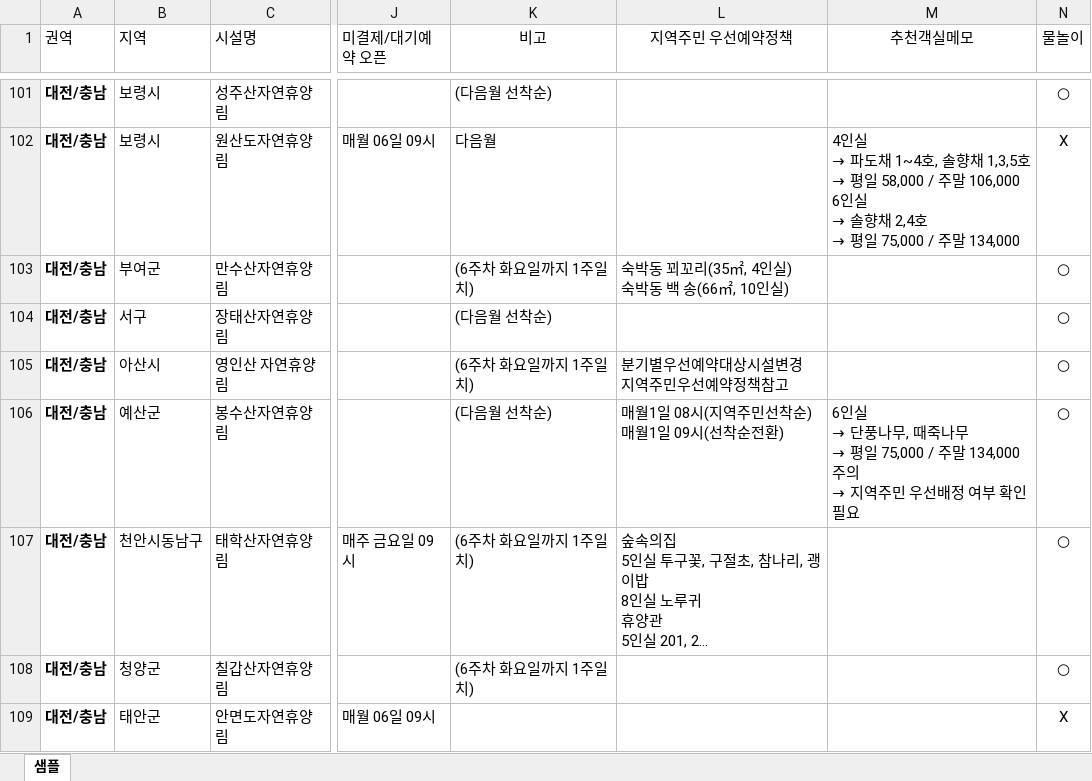
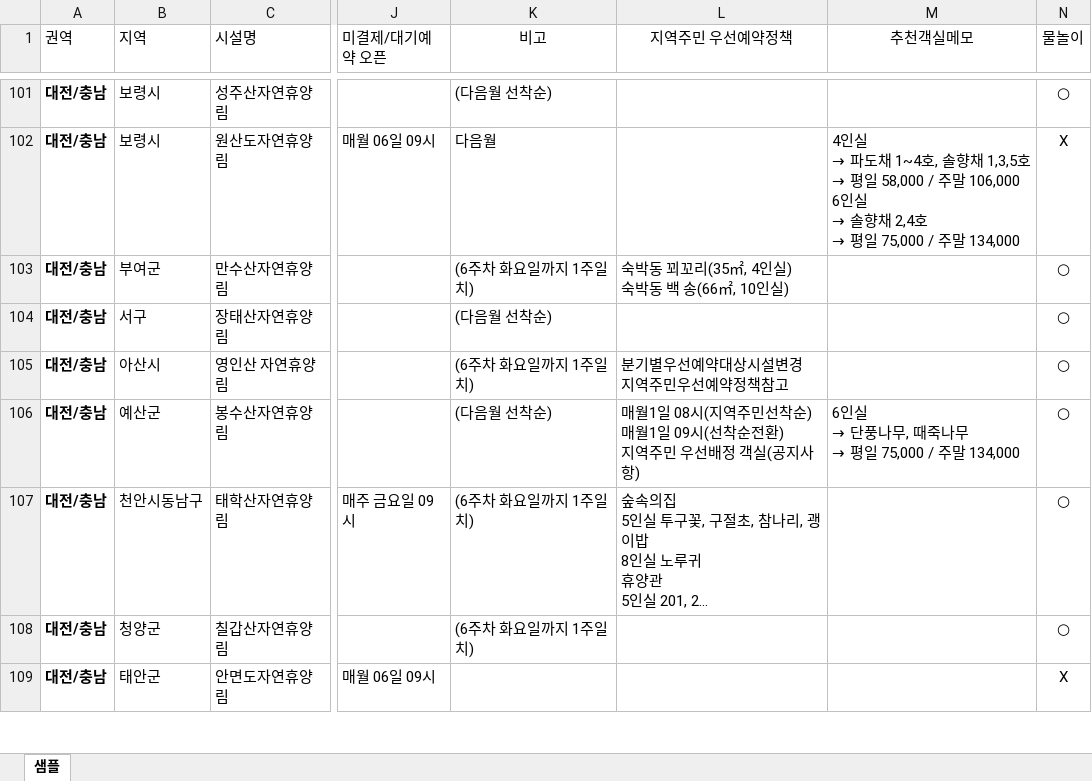
Before and after one commit to ip77xkdb/forest-app, an Excel workbook: app/convert/forest_sample_template.xlsx, sheet 샘플, drawn as a sheet; only a part is shown, gaps mark what is left out; long unchanged cells end in …; values as stored, in another font and other column widths than the file's, no borders; conditional formats not drawn; ↵ is a line break in a cell; the diff names each change by its address in the sheet, - before the commit and + after, or states it on an @@ line.

```diff
--- a/app/convert/forest_sample_template.xlsx (sheet 샘플)
+++ b/app/convert/forest_sample_template.xlsx (sheet 샘플)
-L106 (지역주민 우선예약정책): 매월1일 08시(지역주민선착순) ↵ 매월1일 09시(선착순전환)
+L106 (지역주민 우선예약정책): 매월1일 08시(지역주민선착순) ↵ 매월1일 09시(선착순전환) ↵ 지역주민 우선배정 객실(공지사항)
@@ M106 (추천객실메모): …주말 134,000 ↵ 주의 ↵ → 지역주민 우선배정 여부 확인 필요 → …주말 134,000 @@
```
Also changed, not shown: 3 other files.
